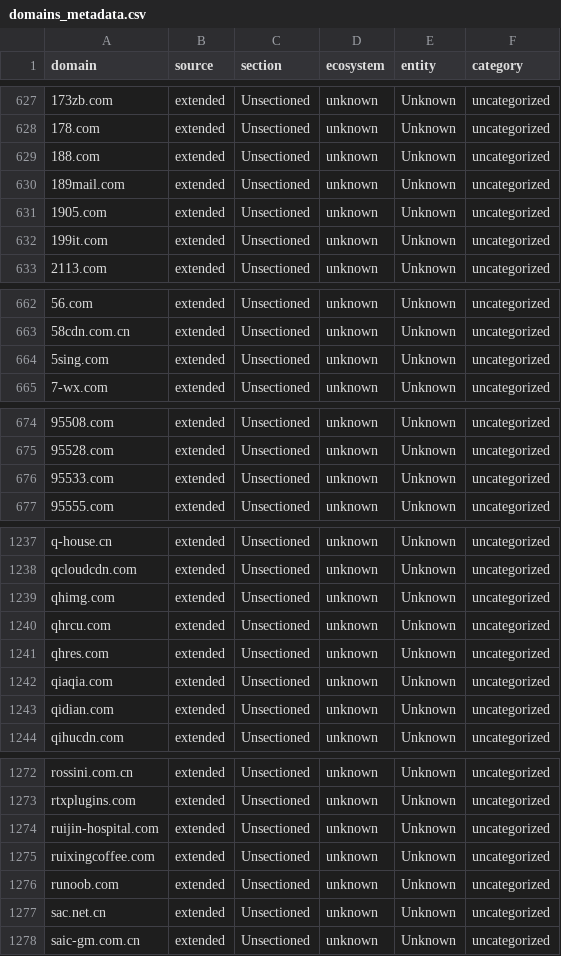
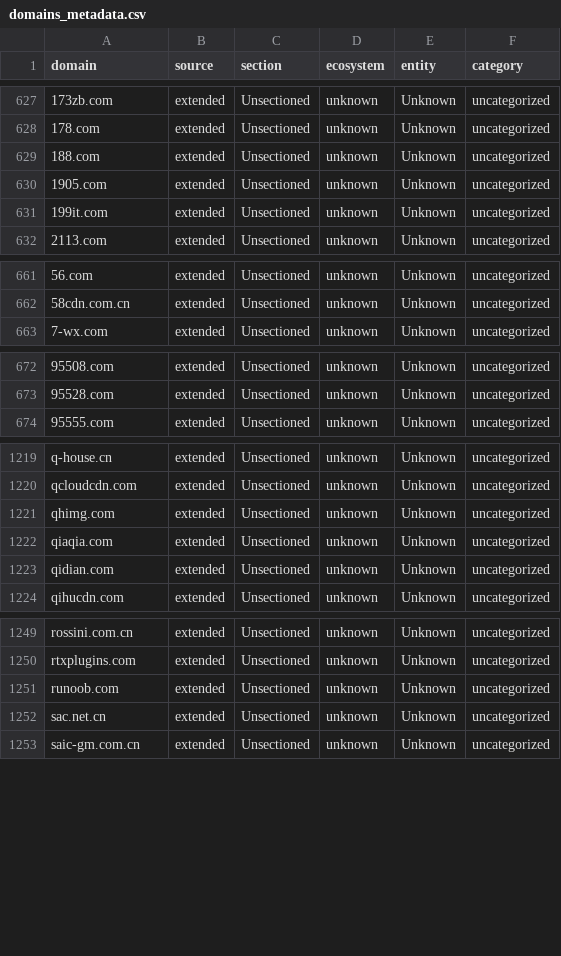
Before and after one commit to harryheros/domainnova, a CSV file: data/domains_metadata.csv, drawn as a sheet; only a part is shown, gaps mark what is left out; the diff covers the shown part only; the diff names each change by its address in the sheet, - before the commit and + after, or states it on an @@ line.

```diff
--- a/data/domains_metadata.csv
+++ b/data/domains_metadata.csv
-row 630: 189mail.com | extended | Unsectioned | unknown | Unknown | uncategorized
-row 664: 5sing.com | extended | Unsectioned | unknown | Unknown | uncategorized
-row 676: 95533.com | extended | Unsectioned | unknown | Unknown | uncategorized
-row 1240: qhrcu.com | extended | Unsectioned | unknown | Unknown | uncategorized
-row 1241: qhres.com | extended | Unsectioned | unknown | Unknown | uncategorized
-row 1274: ruijin-hospital.com | extended | Unsectioned | unknown | Unknown | uncategorized
-row 1275: ruixingcoffee.com | extended | Unsectioned | unknown | Unknown | uncategorized
```
Also changed, not shown: 22 removed rows elsewhere in this file, data/domains.csv, 12 other files.
